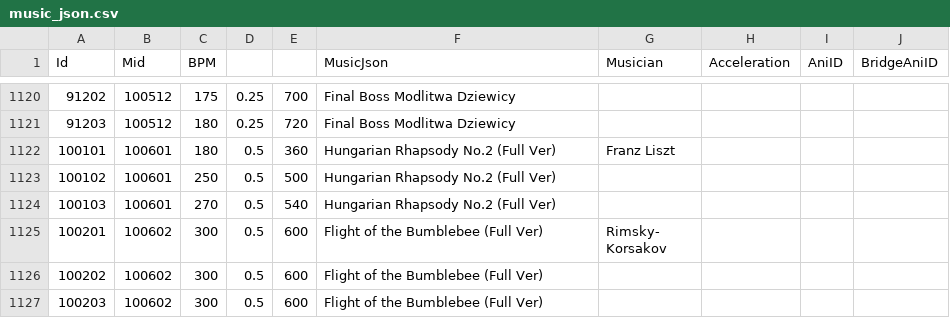
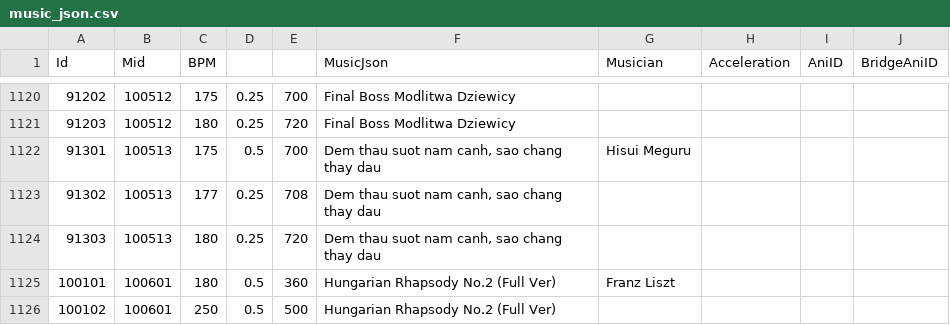
Before and after one commit to amagurenuchi/opentiles, a CSV file: music_json.csv, drawn as a sheet; only a part is shown, gaps mark what is left out; the shorter side is filled out with more unchanged rows.

```diff
--- a/music_json.csv
+++ b/music_json.csv
@@ -1121,2 +1121,5 @@ Id,Mid,BPM,,,MusicJson,Musician,Acceleration,AniID,BridgeAniID
 91203,100512,180,0.25,720,Final Boss Modlitwa Dziewicy,,,,
+91301,100513,175,0.5,700,"Dem thau suot nam canh, sao chang thay dau",Hisui Meguru,,,
+91302,100513,177,0.25,708,"Dem thau suot nam canh, sao chang thay dau",,,,
+91303,100513,180,0.25,720,"Dem thau suot nam canh, sao chang thay dau",,,,
 100101,100601,180,0.5,360,Hungarian Rhapsody No.2 (Full Ver),Franz Liszt,,,
```
Also changed, not shown: 1 other file.
